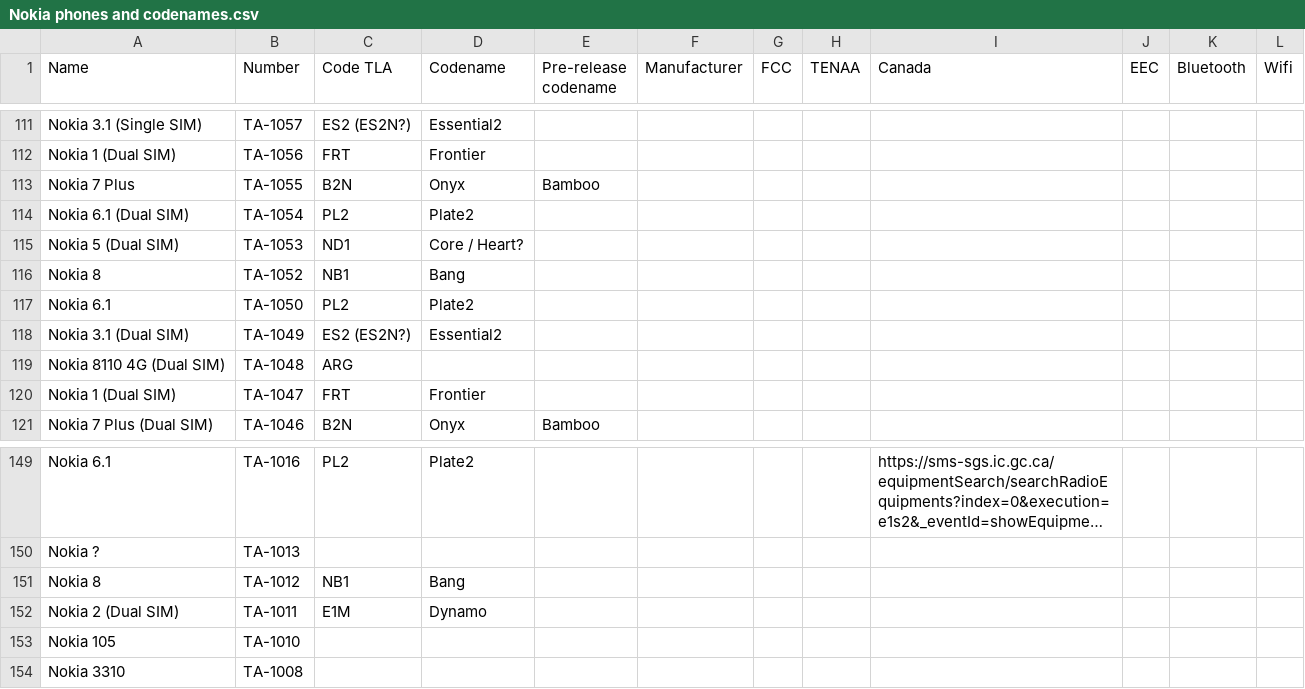
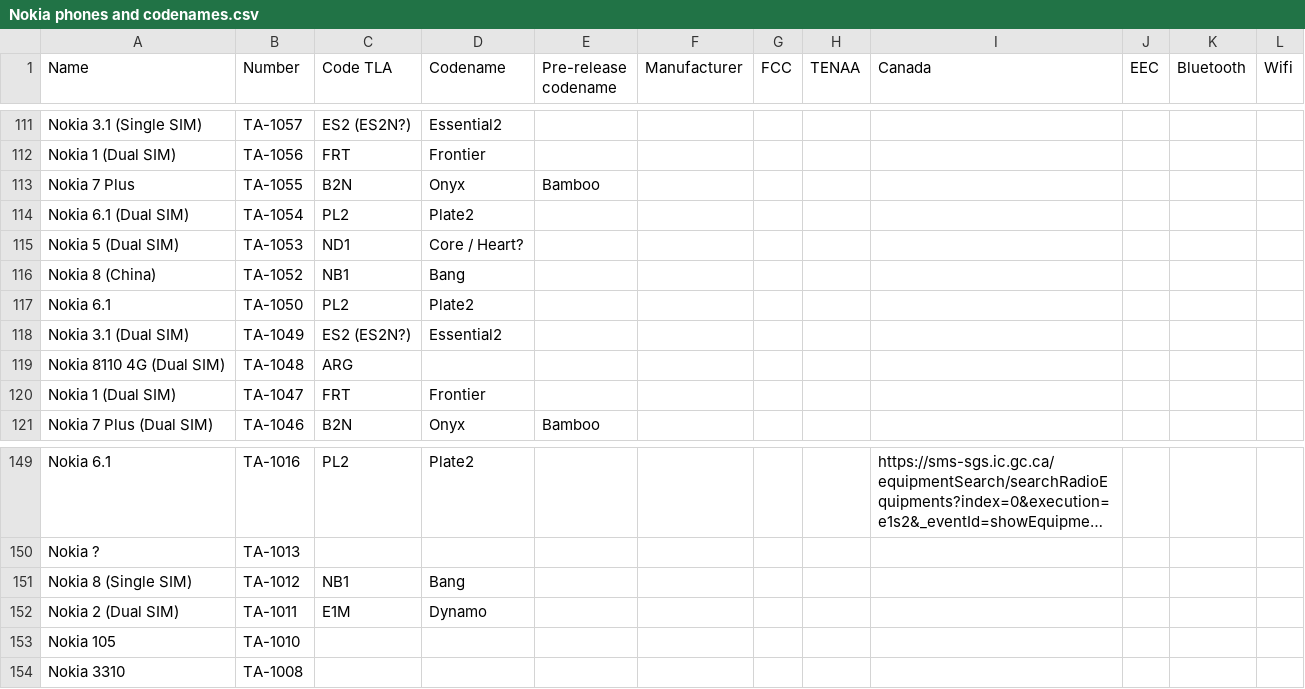
Before and after one commit to madb1lly/HMD-Nokia-phones-data, a CSV file: Nokia phones and codenames.csv, drawn as a sheet; only a part is shown, gaps mark what is left out; long unchanged cells end in …; the diff names each change by its address in the sheet, - before the commit and + after, or states it on an @@ line.

Commit message:
Update Nokia phones and codenames.csv

```diff
--- a/Nokia phones and codenames.csv
+++ b/Nokia phones and codenames.csv
-A116 (Name): Nokia 8
+A116 (Name): Nokia 8 (China)
-A151 (Name): Nokia 8
+A151 (Name): Nokia 8 (Single SIM)
```
